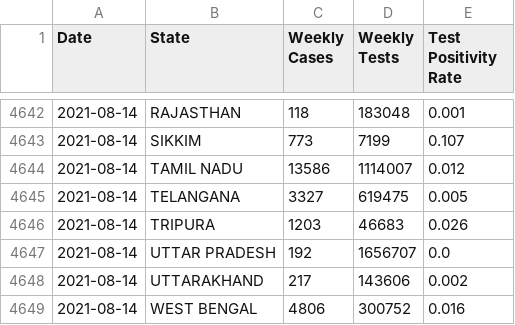
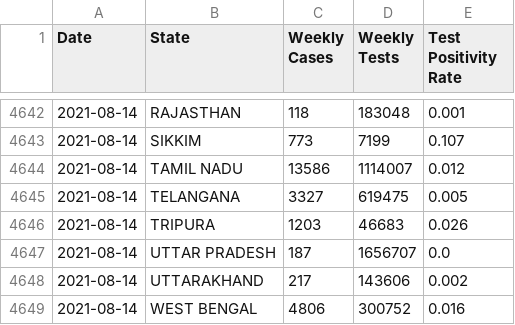
Before and after one commit to priva13/Covid-19_Bharat_records, a CSV file: statedata.csv, drawn as a sheet; only a part is shown, gaps mark what is left out.

```diff
--- a/statedata.csv
+++ b/statedata.csv
@@ -4646,3 +4646,3 @@ Date,State,Weekly Cases,Weekly Tests,Test Positivity Rate
 2021-08-14,TRIPURA,1203,46683,0.026
-2021-08-14,UTTAR PRADESH,192,1656707,0.0
+2021-08-14,UTTAR PRADESH,187,1656707,0.0
 2021-08-14,UTTARAKHAND,217,143606,0.002
```
